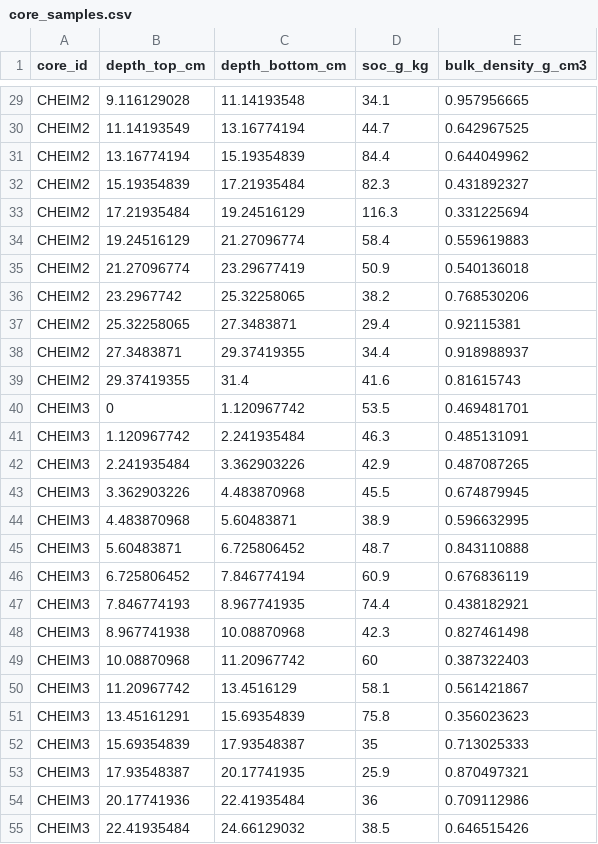
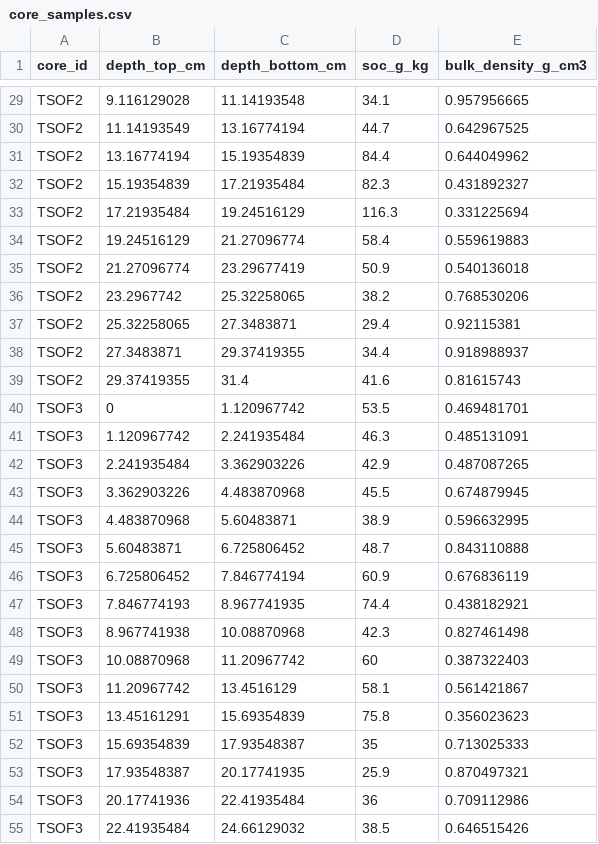
Before and after one commit to CathalD/TerrestrialSoilCarbonAnalysis_Targets, a CSV file: BlueCarbonAnalysis_Targets-main/Pre-Analysis Data Preparation/data_raw/core_samples.csv, drawn as a sheet; only a part is shown, gaps mark what is left out; the diff covers the shown part only; the diff names each change by its address in the sheet, - before the commit and + after, or states it on an @@ line.

```diff
--- a/BlueCarbonAnalysis_Targets-main/Pre-Analysis Data Preparation/data_raw/core_samples.csv
+++ b/BlueCarbonAnalysis_Targets-main/Pre-Analysis Data Preparation/data_raw/core_samples.csv
-A29:A39 (core_id): CHEIM2
+A29:A39 (core_id): TSOF2
-A40:A55 (core_id): CHEIM3
+A40:A55 (core_id): TSOF3
```
Also changed, not shown: 115 edited cells elsewhere in this file, BlueCarbonAnalysis_Targets-main/Pre-Analysis Data Preparation/data_raw/core_locations.csv, 6 other files.
